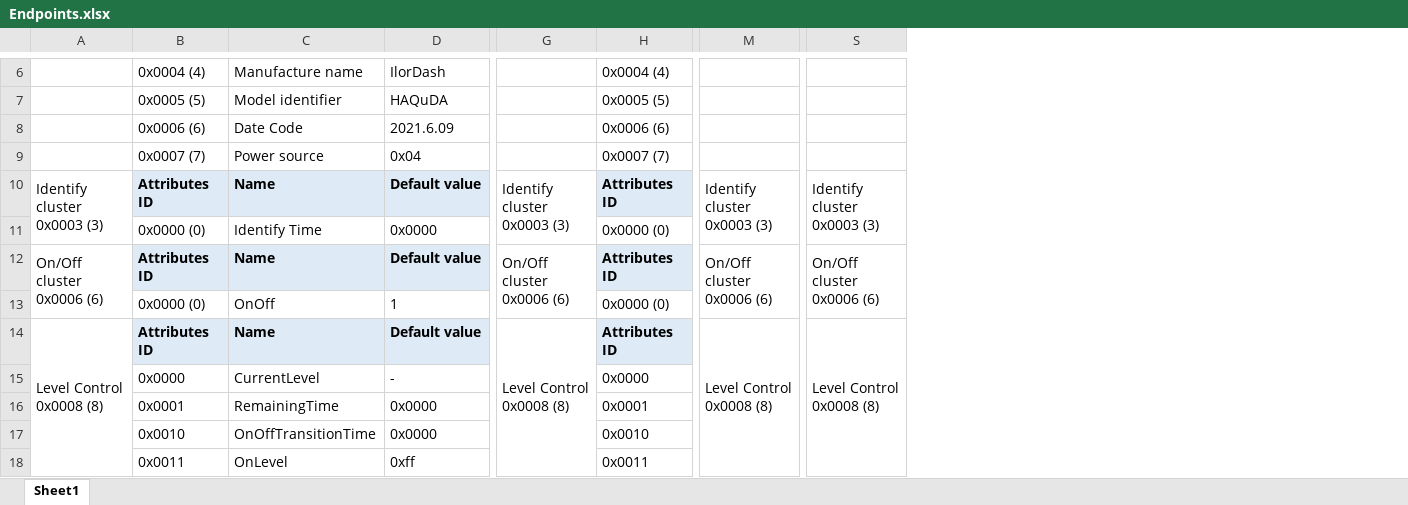
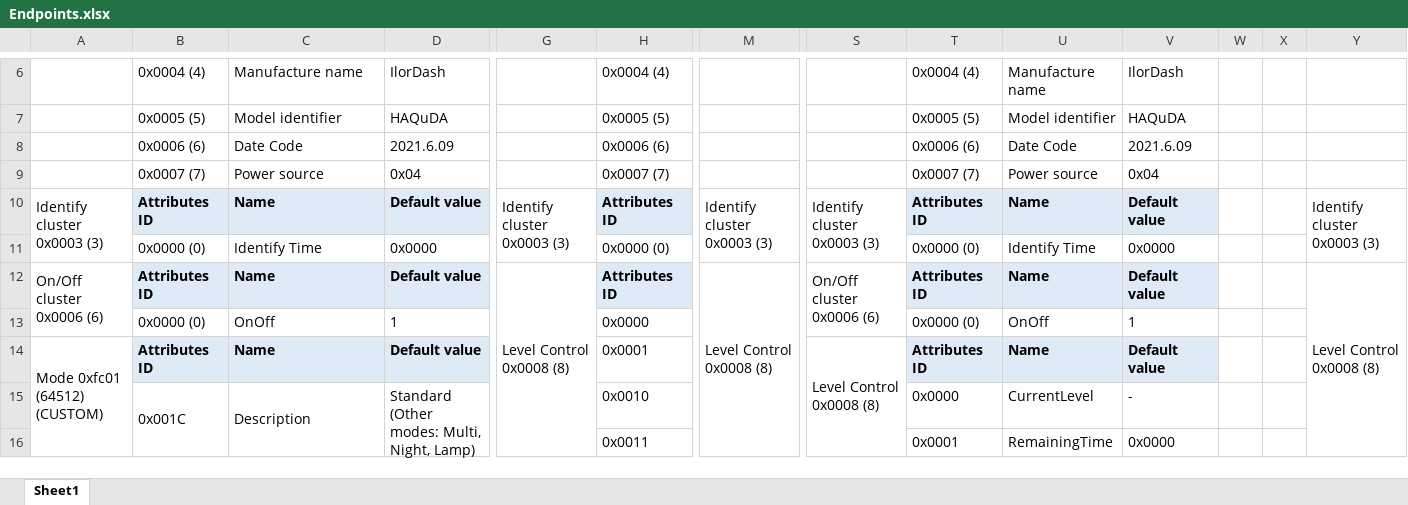
Before and after one commit to IlorDash/HAQuDA, an Excel workbook: Data/Article/Endpoints.xlsx, sheet Sheet1, drawn as a sheet; only a part is shown, gaps mark what is left out; values as stored, in another font and other column widths than the file's, no borders; removed rows and columns are numbered as before the commit, all else as after; rows hold the shown columns only; the diff covers the shown part only; the diff names each change by its address in the sheet, - before the commit and + after, or states it on an @@ line.

```diff
--- a/Data/Article/Endpoints.xlsx (sheet Sheet1)
+++ b/Data/Article/Endpoints.xlsx (sheet Sheet1)
+column S, rows 10-14: Identify cluster 0x0003 (3) |  | On/Off cluster 0x0006 (6) |  | Level Control 0x0008 (8)
+column T, rows 6-16: 0x0004 (4) | 0x0005 (5) | 0x0006 (6) | 0x0007 (7) | Attributes ID | 0x0000 (0) | Attributes ID | 0x0000 (0) | Attributes ID | 0x0000 | 0x0001
+column U, rows 6-16: Manufacture name | Model identifier | Date Code | Power source | Name | Identify Time | Name | OnOff | Name | CurrentLevel | RemainingTime
+column V, rows 6-16: IlorDash | HAQuDA | 2021.6.09 | 0x04 | Default value | 0x0000 | Default value | 1 | Default value | - | 0x0000
+column W, empty
+column X, empty
-A12:A13 merged
+A12:A13 merged
-G12: On/Off cluster 0x0006 (6)
+G12: Level Control 0x0008 (8)
-G12:G13 merged
+G12:G16 merged
-M12: On/Off cluster 0x0006 (6)
+M12: Level Control 0x0008 (8)
-M12:M13 merged
+M12:M16 merged
-Y12: On/Off cluster 0x0006 (6)
+Y12: Level Control 0x0008 (8)
-S12:S13 merged
+Y12:Y16 merged
-row 13:  | 0x0000 (0) | OnOff | 1 |  | 0x0000 (0)
-row 14: Level Control 0x0008 (8) | Attributes ID | Name | Default value | Level Control 0x0008 (8) | Attributes ID | Level Control 0x0008 (8) | Level Control 0x0008 (8)
-B13: 0x0000
+B13: 0x0000 (0)
-C13: CurrentLevel
+C13: OnOff
-D13: -
+D13: 1
-A14: (empty)
+A14: Mode 0xfc01 (64512) (CUSTOM)
+A14:A17 merged
-B14: 0x0001
+B14: Attributes ID
@@ B14:D14 fill: none → #DEEBF7, bold: off → on @@
-C14: RemainingTime
+C14: Name
-D14: 0x0000
+D14: Default value
-B15: 0x0010
+B15: 0x001C
+B15:B17 merged
-C15: OnOffTransitionTime
+C15: Description
+C15:C17 merged
-D15: 0x0000
+D15: Standard (Other modes: Multi, Night, Lamp)
+D15:D17 merged
-B16: 0x0011
+B16: (empty)
-C16: OnLevel
+C16: (empty)
-D16: 0xff
+D16: (empty)
```
Also changed, not shown: 5 added rows, 6 removed rows, 17 edited cells, cell formats and merged cells elsewhere in this sheet.
